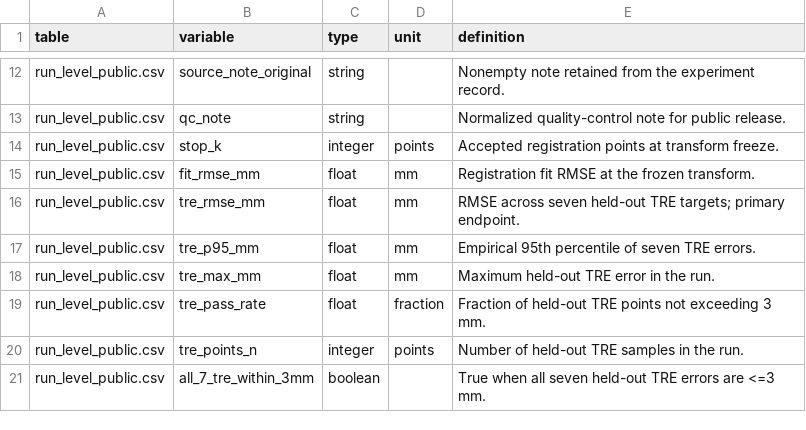
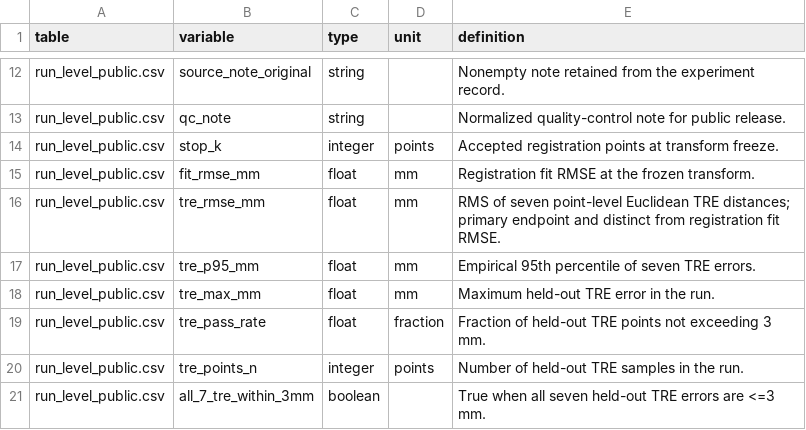
Before and after one commit to K1mjiang/OrthoReg-World, a CSV file: metadata/data_dictionary.csv, drawn as a sheet; only a part is shown, gaps mark what is left out.

```diff
--- a/metadata/data_dictionary.csv
+++ b/metadata/data_dictionary.csv
@@ -15,3 +15,3 @@ run_level_public.csv,stop_k,integer,points,Accepted registration points at trans
 run_level_public.csv,fit_rmse_mm,float,mm,Registration fit RMSE at the frozen transform.
-run_level_public.csv,tre_rmse_mm,float,mm,RMSE across seven held-out TRE targets; primary endpoint.
+run_level_public.csv,tre_rmse_mm,float,mm,RMS of seven point-level Euclidean TRE distances; primary endpoint and distinct from registration fit RMSE.
 run_level_public.csv,tre_p95_mm,float,mm,Empirical 95th percentile of seven TRE errors.
```
Also changed, not shown: 4 other files.
